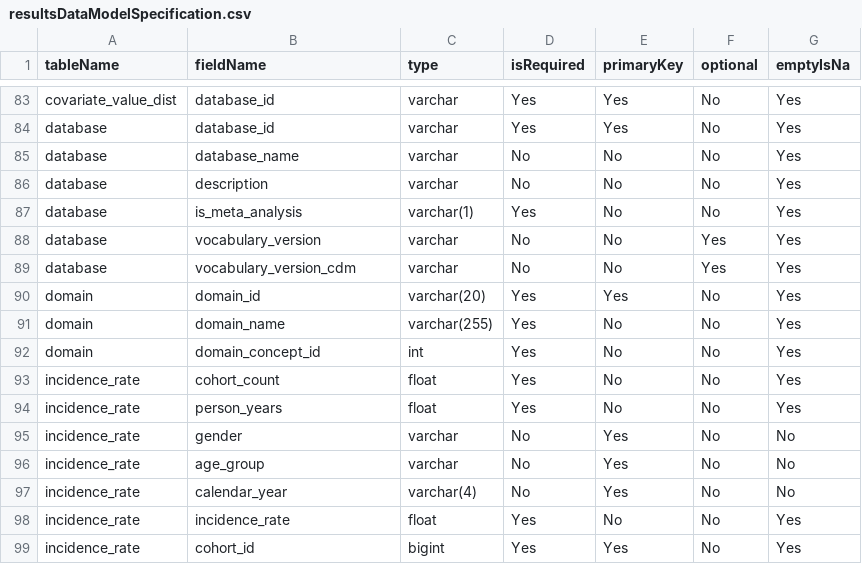
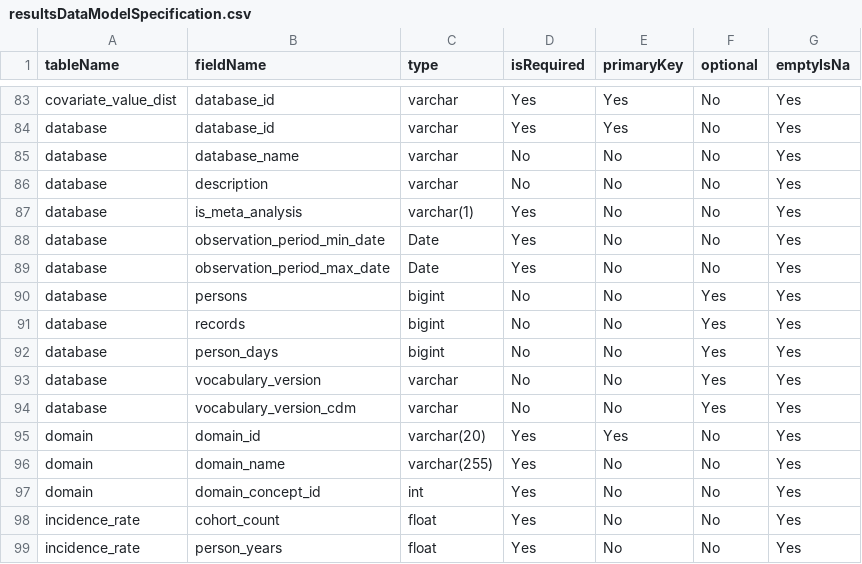
Before and after one commit to OHDSI/CohortDiagnostics, a CSV file: inst/settings/resultsDataModelSpecification.csv, drawn as a sheet; only a part is shown, gaps mark what is left out; the shorter side is filled out with more unchanged rows; the diff names each change by its address in the sheet, - before the commit and + after, or states it on an @@ line.

Commit message:
Additional fields added to database_id (person_days, persons, records, observation_period_min_date, observation_period_max_date)

```diff
--- a/inst/settings/resultsDataModelSpecification.csv
+++ b/inst/settings/resultsDataModelSpecification.csv
+row 88: database | observation_period_min_date | Date | Yes | No | No | Yes
+row 89: database | observation_period_max_date | Date | Yes | No | No | Yes
+row 90: database | persons | bigint | No | No | Yes | Yes
+row 91: database | records | bigint | No | No | Yes | Yes
+row 92: database | person_days | bigint | No | No | Yes | Yes
```
Also changed, not shown: inst/shiny/DiagnosticsExplorer/resultsDataModelSpecification.csv, 18 other files.
